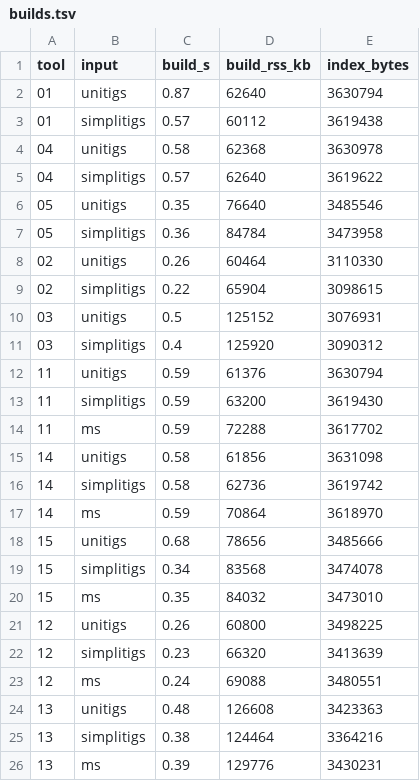
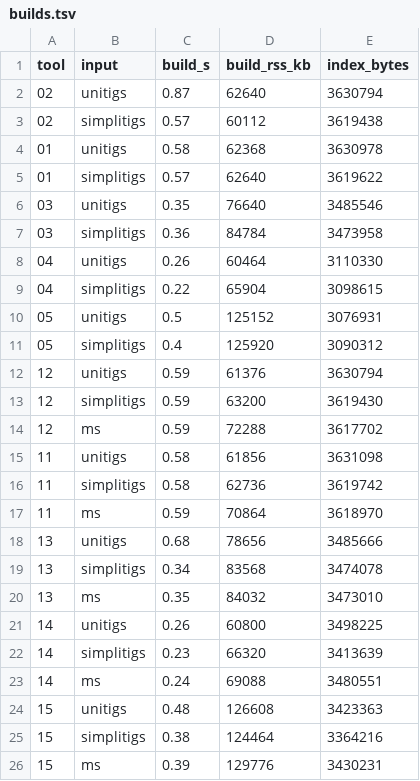
Before and after one commit to karel-brinda/sshash-family-masked-superstrings, a TSV file: 30_benchmark_membership/results/ecoli1/k31/builds.tsv, drawn as a sheet.

```diff
--- a/30_benchmark_membership/results/ecoli1/k31/builds.tsv
+++ b/30_benchmark_membership/results/ecoli1/k31/builds.tsv
@@ -1,26 +1,26 @@
 tool	input	build_s	build_rss_kb	index_bytes
-01	unitigs	0.87	62640	3630794
-01	simplitigs	0.57	60112	3619438
-04	unitigs	0.58	62368	3630978
-04	simplitigs	0.57	62640	3619622
-05	unitigs	0.35	76640	3485546
-05	simplitigs	0.36	84784	3473958
-02	unitigs	0.26	60464	3110330
-02	simplitigs	0.22	65904	3098615
-03	unitigs	0.5	125152	3076931
-03	simplitigs	0.4	125920	3090312
-11	unitigs	0.59	61376	3630794
-11	simplitigs	0.59	63200	3619430
-11	ms	0.59	72288	3617702
-14	unitigs	0.58	61856	3631098
-14	simplitigs	0.58	62736	3619742
-14	ms	0.59	70864	3618970
-15	unitigs	0.68	78656	3485666
-15	simplitigs	0.34	83568	3474078
-15	ms	0.35	84032	3473010
-12	unitigs	0.26	60800	3498225
-12	simplitigs	0.23	66320	3413639
-12	ms	0.24	69088	3480551
-13	unitigs	0.48	126608	3423363
-13	simplitigs	0.38	124464	3364216
-13	ms	0.39	129776	3430231
+02	unitigs	0.87	62640	3630794
+02	simplitigs	0.57	60112	3619438
+01	unitigs	0.58	62368	3630978
+01	simplitigs	0.57	62640	3619622
+03	unitigs	0.35	76640	3485546
+03	simplitigs	0.36	84784	3473958
+04	unitigs	0.26	60464	3110330
+04	simplitigs	0.22	65904	3098615
+05	unitigs	0.5	125152	3076931
+05	simplitigs	0.4	125920	3090312
+12	unitigs	0.59	61376	3630794
+12	simplitigs	0.59	63200	3619430
+12	ms	0.59	72288	3617702
+11	unitigs	0.58	61856	3631098
+11	simplitigs	0.58	62736	3619742
+11	ms	0.59	70864	3618970
+13	unitigs	0.68	78656	3485666
+13	simplitigs	0.34	83568	3474078
+13	ms	0.35	84032	3473010
+14	unitigs	0.26	60800	3498225
+14	simplitigs	0.23	66320	3413639
+14	ms	0.24	69088	3480551
+15	unitigs	0.48	126608	3423363
+15	simplitigs	0.38	124464	3364216
+15	ms	0.39	129776	3430231
```
Also changed, not shown: 30_benchmark_membership/datasets.tsv, 30_benchmark_membership/results/ecoli_pangenome_661k_r0.1/k31/builds.tsv, 28 other files.
